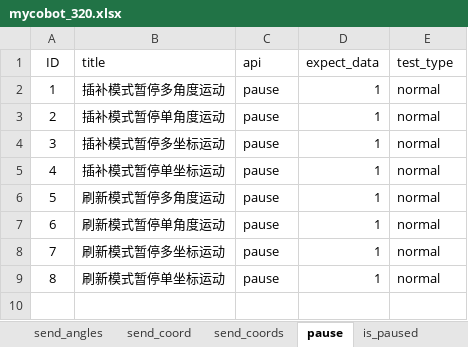
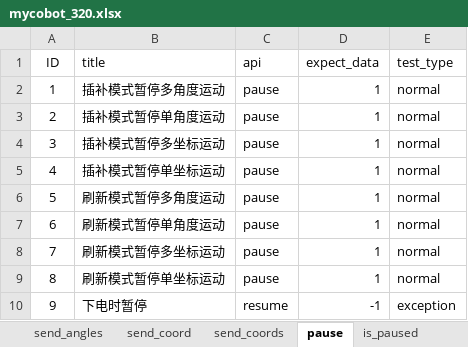
Before and after one commit to mengjunwu-elephant/elephant-pytest, an Excel workbook: test_data/mycobot_320.xlsx, sheet pause, drawn as a sheet; values as stored, in another font and other column widths than the file's, no borders; the diff names each change by its address in the sheet, - before the commit and + after, or states it on an @@ line.

```diff
--- a/test_data/mycobot_320.xlsx (sheet pause)
+++ b/test_data/mycobot_320.xlsx (sheet pause)
+row 10: 9 | 下电时暂停 | resume | -1 | exception
```
Also changed, not shown: sheet is_in_position, sheet resume, sheet stop, sheet is_paused, sheet is_moving, other sheet tabs, 18 other files.
